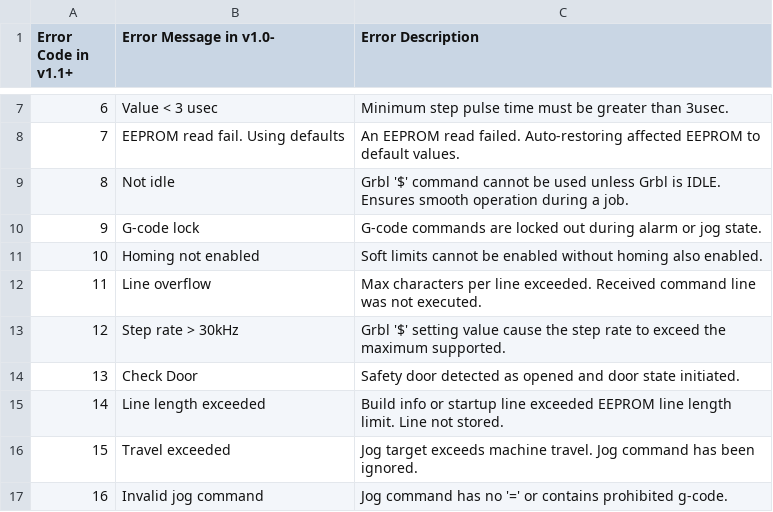
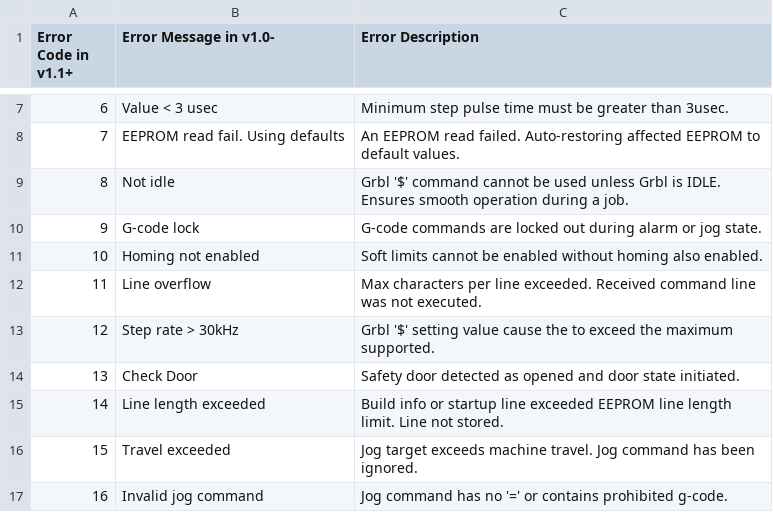
Before and after one commit to voduyy/stm32-grbl-5-axis, a CSV file: doc/csv/error_codes_en_US.csv, drawn as a sheet; only a part is shown, gaps mark what is left out.

```diff
--- a/doc/csv/error_codes_en_US.csv
+++ b/doc/csv/error_codes_en_US.csv
@@ -12,3 +12,3 @@
 "11","Line overflow","Max characters per line exceeded. Received command line was not executed."
-"12","Step rate > 30kHz","Grbl '$' setting value cause the step rate to exceed the maximum supported."
+"12","Step rate > 30kHz","Grbl '$' setting value cause the   to exceed the maximum supported."
 "13","Check Door","Safety door detected as opened and door state initiated."
```
Also changed, not shown: doc/csv/setting_codes_en_US.csv, 4 other files.
